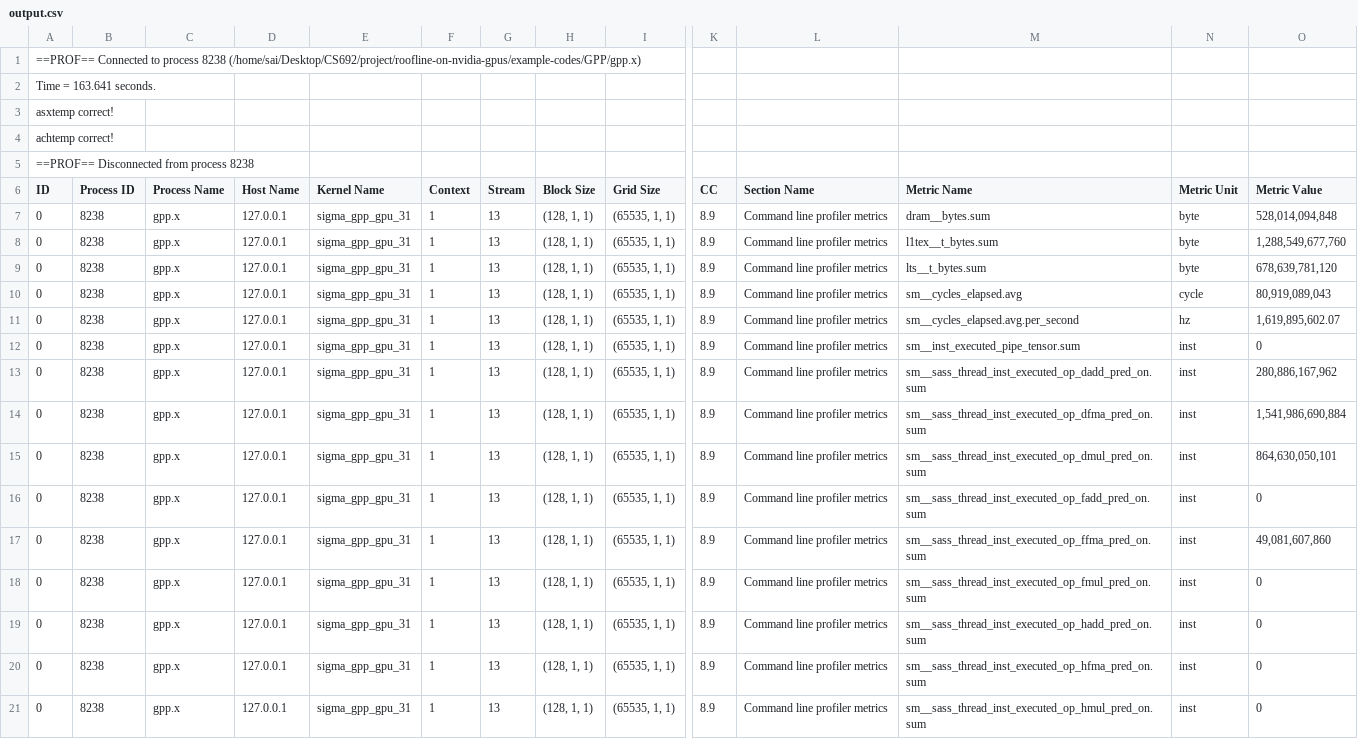
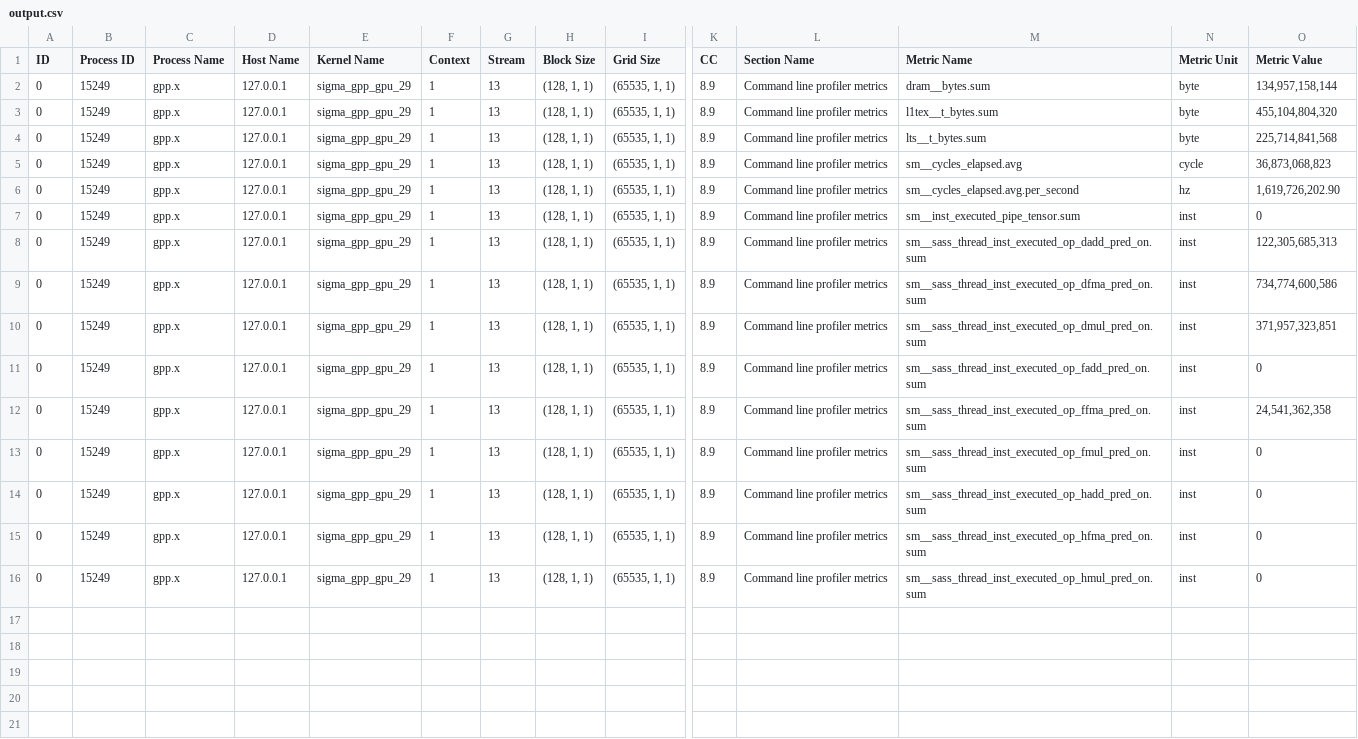
Before and after one commit to rashwanth/RooflineAnalysis_On_NVIDIA_GPU, a CSV file: custom-scripts/output.csv, drawn as a sheet; only a part is shown, gaps mark what is left out; removed rows and columns are numbered as before the commit, all else as after; rows hold the shown columns only; the diff names each change by its address in the sheet, - before the commit and + after, or states it on an @@ line.

```diff
--- a/custom-scripts/output.csv
+++ b/custom-scripts/output.csv
-row 1: ==PROF== Connected to process 8238 (/home/sai/Desktop/CS692/project/roofline-on-nvidia-gpus/example-codes/GPP/gpp.x)
-row 2: Time = 163.641 seconds.
-row 3: asxtemp correct!
-row 4: achtemp correct!
-row 5: ==PROF== Disconnected from process 8238
-B2:B16 (Process ID): 8238
+B2:B16 (Process ID): 15249
-E2:E16 (Kernel Name): sigma_gpp_gpu_31
+E2:E16 (Kernel Name): sigma_gpp_gpu_29
-O2 (Metric Value): 528,014,094,848
+O2 (Metric Value): 134,957,158,144
-O3 (Metric Value): 1,288,549,677,760
+O3 (Metric Value): 455,104,804,320
-O4 (Metric Value): 678,639,781,120
+O4 (Metric Value): 225,714,841,568
-O5 (Metric Value): 80,919,089,043
+O5 (Metric Value): 36,873,068,823
-O6 (Metric Value): 1,619,895,602.07
+O6 (Metric Value): 1,619,726,202.90
-O8 (Metric Value): 280,886,167,962
+O8 (Metric Value): 122,305,685,313
-O9 (Metric Value): 1,541,986,690,884
+O9 (Metric Value): 734,774,600,586
-O10 (Metric Value): 864,630,050,101
+O10 (Metric Value): 371,957,323,851
-O12 (Metric Value): 49,081,607,860
+O12 (Metric Value): 24,541,362,358
```
Also changed, not shown: custom-scripts/output1.csv, custom-scripts/output2.csv, 35 other files.
